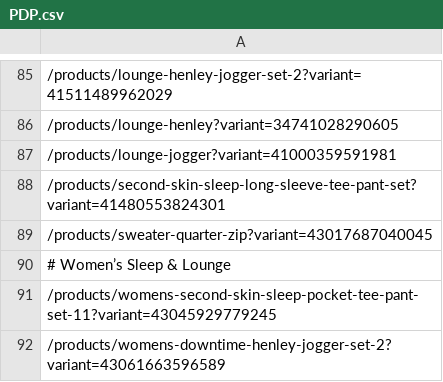
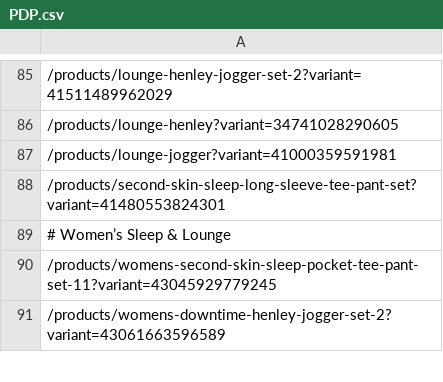
Before and after one commit to UblisJacob/TommyJohn-Automation-Backup, a CSV file: src/main/resources/PDP.csv, drawn as a sheet; only a part is shown, gaps mark what is left out; the diff names each change by its address in the sheet, - before the commit and + after, or states it on an @@ line.

```diff
--- a/src/main/resources/PDP.csv
+++ b/src/main/resources/PDP.csv
-row 89: /products/sweater-quarter-zip?variant=43017687040045
```
Also changed, not shown: 14 other files.
